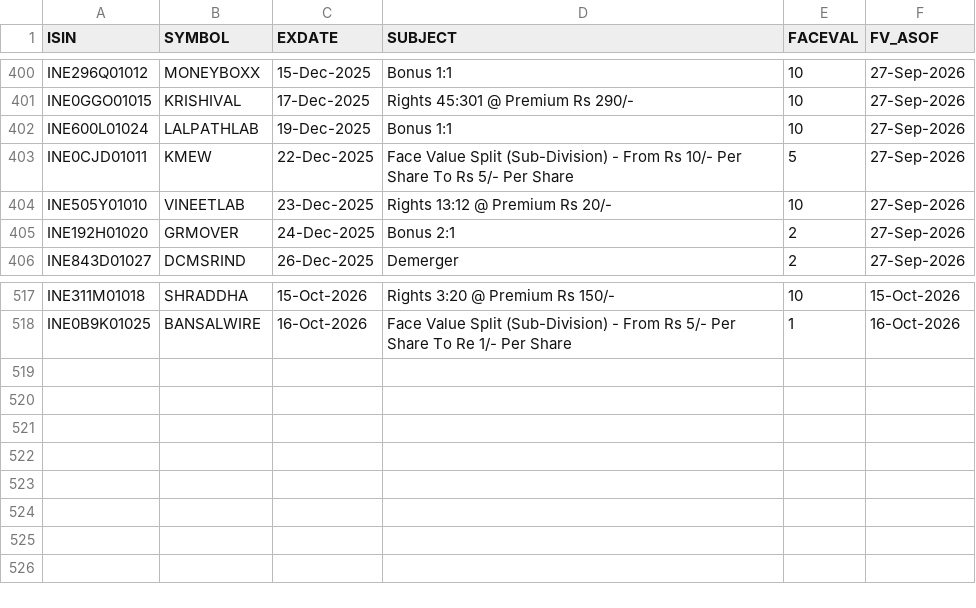
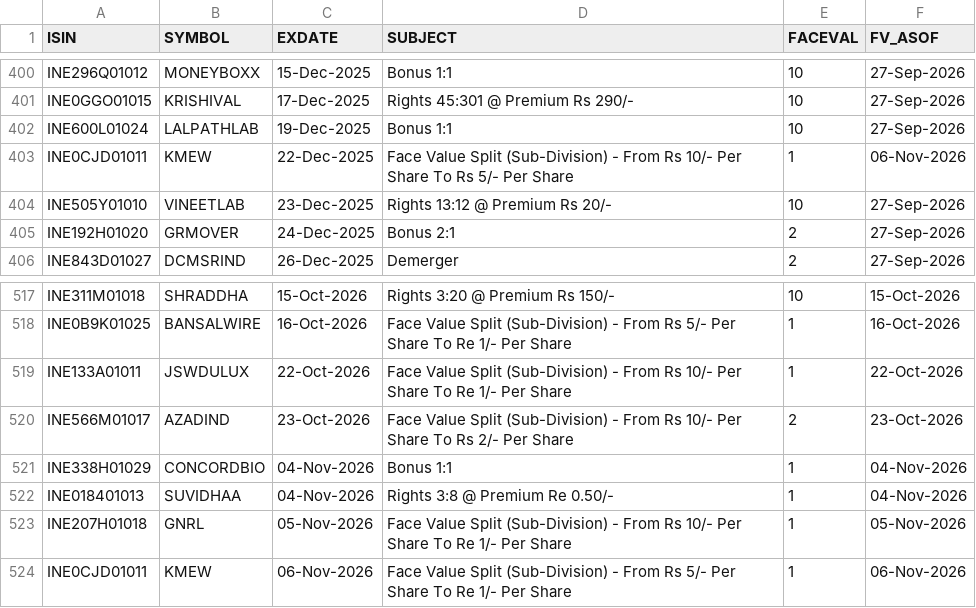
Before and after one commit to vivekr28/nse-stock-scanner, a CSV file: reference-data/CorporateActions.csv, drawn as a sheet; only a part is shown, gaps mark what is left out.

```diff
--- a/reference-data/CorporateActions.csv
+++ b/reference-data/CorporateActions.csv
@@ -402,3 +402,3 @@
 "INE600L01024","LALPATHLAB","19-Dec-2025","Bonus 1:1","10","27-Sep-2026"
-"INE0CJD01011","KMEW","22-Dec-2025","Face Value Split (Sub-Division) - From Rs 10/- Per Share To Rs 5/- Per Share","5","27-Sep-2026"
+"INE0CJD01011","KMEW","22-Dec-2025","Face Value Split (Sub-Division) - From Rs 10/- Per Share To Rs 5/- Per Share","1","06-Nov-2026"
 "INE505Y01010","VINEETLAB","23-Dec-2025","Rights 13:12 @ Premium Rs 20/-","10","27-Sep-2026"
@@ -518 +518,7 @@
 "INE0B9K01025","BANSALWIRE","16-Oct-2026","Face Value Split (Sub-Division) - From Rs 5/- Per Share To Re 1/- Per Share","1","16-Oct-2026"
+"INE133A01011","JSWDULUX","22-Oct-2026","Face Value Split (Sub-Division) - From Rs 10/- Per Share To Re 1/- Per Share","1","22-Oct-2026"
+"INE566M01017","AZADIND","23-Oct-2026","Face Value Split (Sub-Division) - From Rs 10/- Per Share To Rs 2/- Per Share","2","23-Oct-2026"
+"INE338H01029","CONCORDBIO","04-Nov-2026","Bonus 1:1","1","04-Nov-2026"
+"INE018401013","SUVIDHAA","04-Nov-2026","Rights 3:8 @ Premium Re 0.50/-","1","04-Nov-2026"
+"INE207H01018","GNRL","05-Nov-2026","Face Value Split (Sub-Division) - From Rs 10/- Per Share To Re 1/- Per Share","1","05-Nov-2026"
+"INE0CJD01011","KMEW","06-Nov-2026","Face Value Split (Sub-Division) - From Rs 5/- Per Share To Re 1/- Per Share","1","06-Nov-2026"
```
Also changed, not shown: reference-data/Sector-Stock-Mapping.csv, 13 other files.
